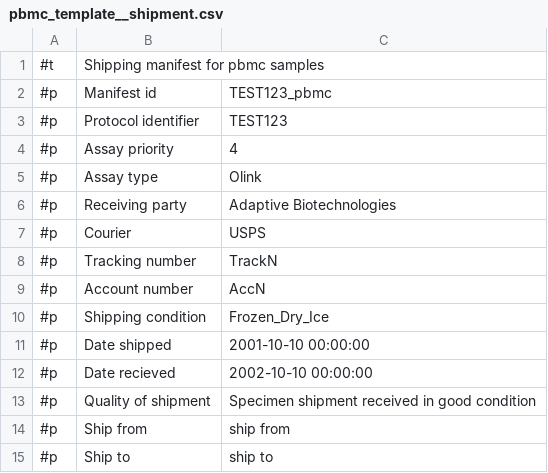
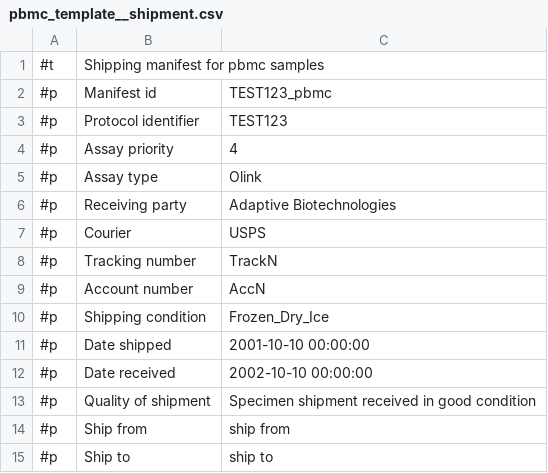
Before and after one commit to CIMAC-CIDC/cidc-schemas, a CSV file: template_examples/csvs/pbmc_template__shipment.csv, drawn as a sheet.

Commit message:
fix typo

```diff
--- a/template_examples/csvs/pbmc_template__shipment.csv
+++ b/template_examples/csvs/pbmc_template__shipment.csv
@@ -11,3 +11,3 @@
 "#p","Date shipped","2001-10-10 00:00:00"
-"#p","Date recieved","2002-10-10 00:00:00"
+"#p","Date received","2002-10-10 00:00:00"
 "#p","Quality of shipment","Specimen shipment received in good condition"
```
Also changed, not shown: template_examples/csvs/plasma_template__shipment.csv.
